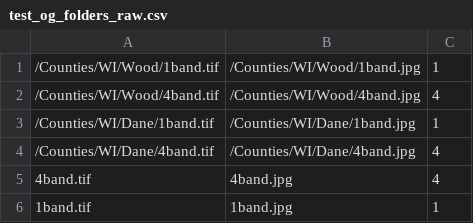
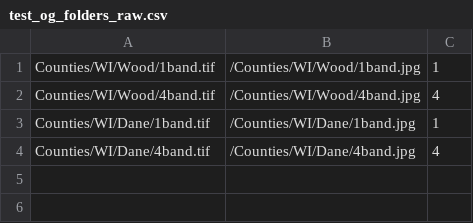
Before and after one commit to jhiemstrawisc/sco_crank, a CSV file: test_og_folders_raw.csv, drawn as a sheet.

Commit message:
Fixing format of test csv files

```diff
--- a/test_og_folders_raw.csv
+++ b/test_og_folders_raw.csv
@@ -1,6 +1,4 @@
-/Counties/WI/Wood/1band.tif,/Counties/WI/Wood/1band.jpg,1
-/Counties/WI/Wood/4band.tif,/Counties/WI/Wood/4band.jpg,4
-/Counties/WI/Dane/1band.tif,/Counties/WI/Dane/1band.jpg,1
-/Counties/WI/Dane/4band.tif,/Counties/WI/Dane/4band.jpg,4
-4band.tif,4band.jpg,4
-1band.tif,1band.jpg,1
+Counties/WI/Wood/1band.tif,/Counties/WI/Wood/1band.jpg,1
+Counties/WI/Wood/4band.tif,/Counties/WI/Wood/4band.jpg,4
+Counties/WI/Dane/1band.tif,/Counties/WI/Dane/1band.jpg,1
+Counties/WI/Dane/4band.tif,/Counties/WI/Dane/4band.jpg,4
```
Also changed, not shown: 1 other file.
